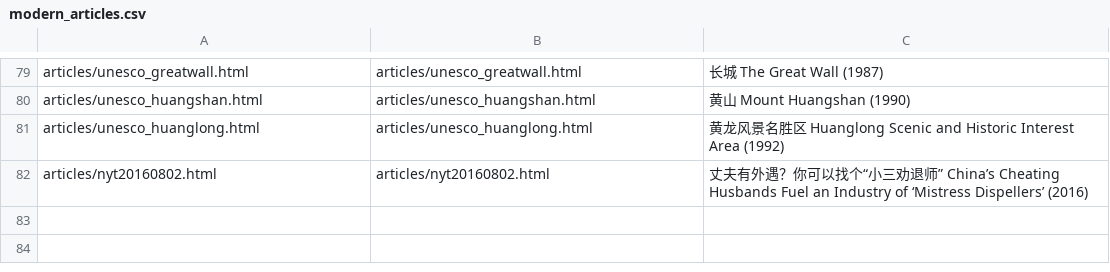
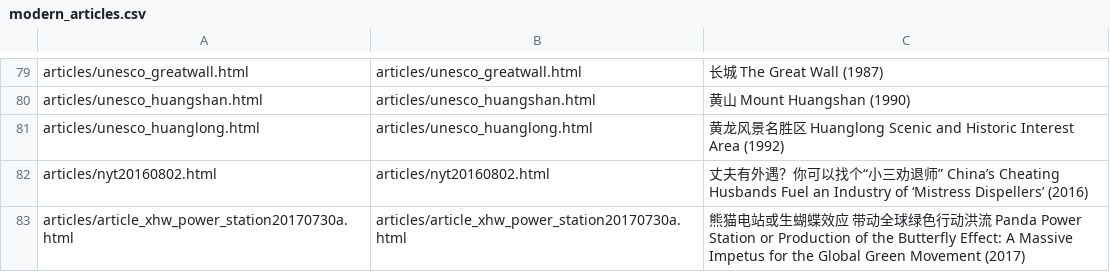
Before and after one commit to alexamies/chinesenotes.com, a CSV file: data/corpus/modern_articles.csv, drawn as a sheet; only a part is shown, gaps mark what is left out; the diff names each change by its address in the sheet, - before the commit and + after, or states it on an @@ line.

Commit message:
Article fragement

```diff
--- a/data/corpus/modern_articles.csv
+++ b/data/corpus/modern_articles.csv
+row 83: articles/article_xhw_power_station20170730a.html | articles/article_xhw_power_station20170730a.html | 熊猫电站或生蝴蝶效应 带动全球绿色行动洪流 Panda Power Station or Production of the Butterfly Effect: A Massive Impetus for the Global Green Movement (2017)
```
Also changed, not shown: 2 other files.
